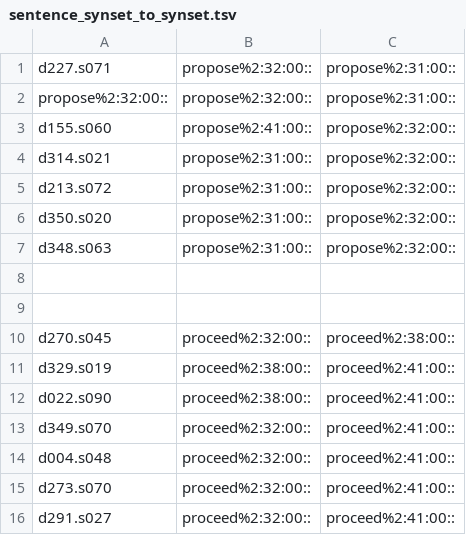
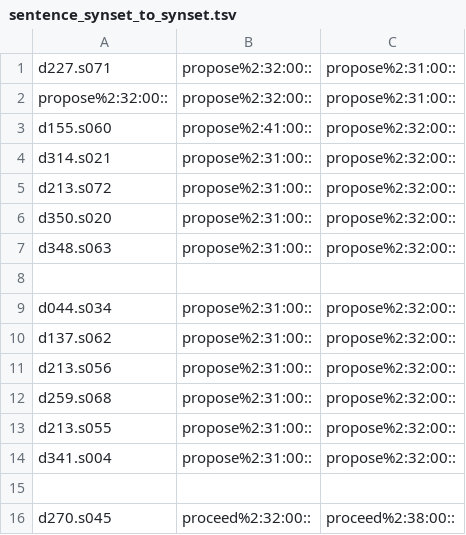
Before and after one commit to aalgirdas/wordnet_onto, a TSV file: sentence_synset_to_synset.tsv, drawn as a sheet; only a part is shown; the shorter side is filled out with more unchanged rows.

Commit message:
Update sentence_synset_to_synset.tsv

```diff
--- a/sentence_synset_to_synset.tsv
+++ b/sentence_synset_to_synset.tsv
@@ -8,2 +8,8 @@ d348.s063	propose%2:31:00::	propose%2:32:00::
 
+d044.s034	propose%2:31:00::	propose%2:32:00::
+d137.s062	propose%2:31:00::	propose%2:32:00::
+d213.s056	propose%2:31:00::	propose%2:32:00::
+d259.s068	propose%2:31:00::	propose%2:32:00::
+d213.s055	propose%2:31:00::	propose%2:32:00::
+d341.s004	propose%2:31:00::	propose%2:32:00::
 
```
